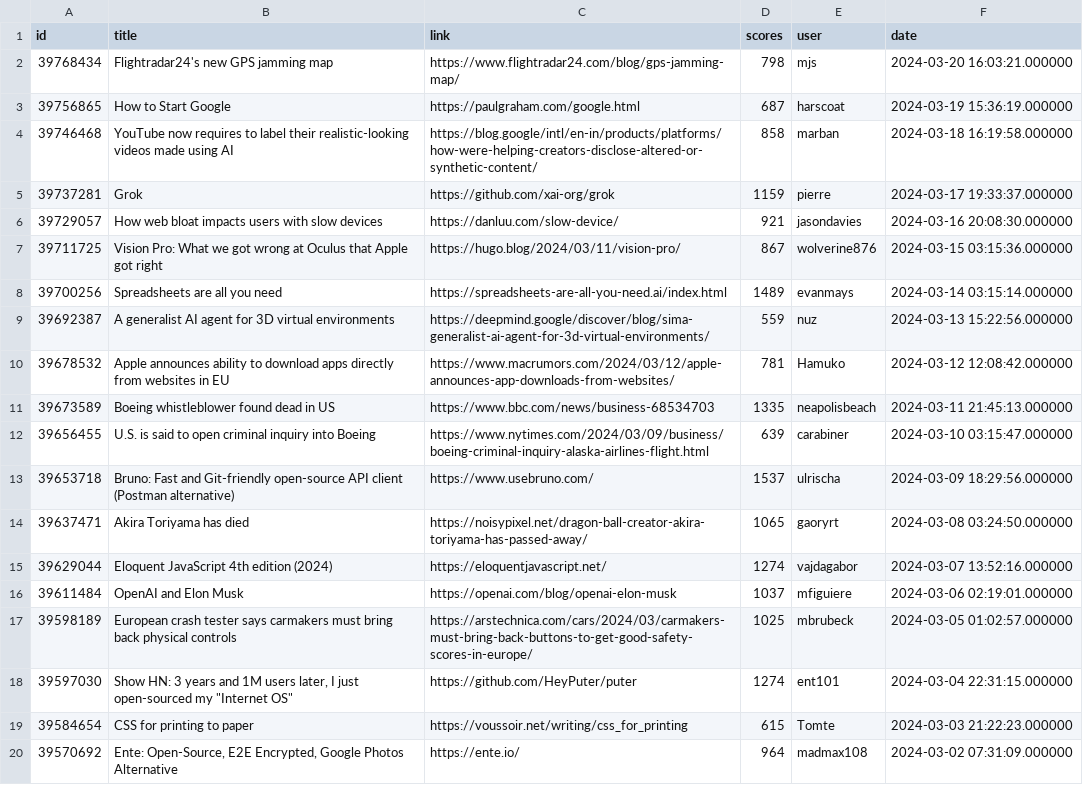
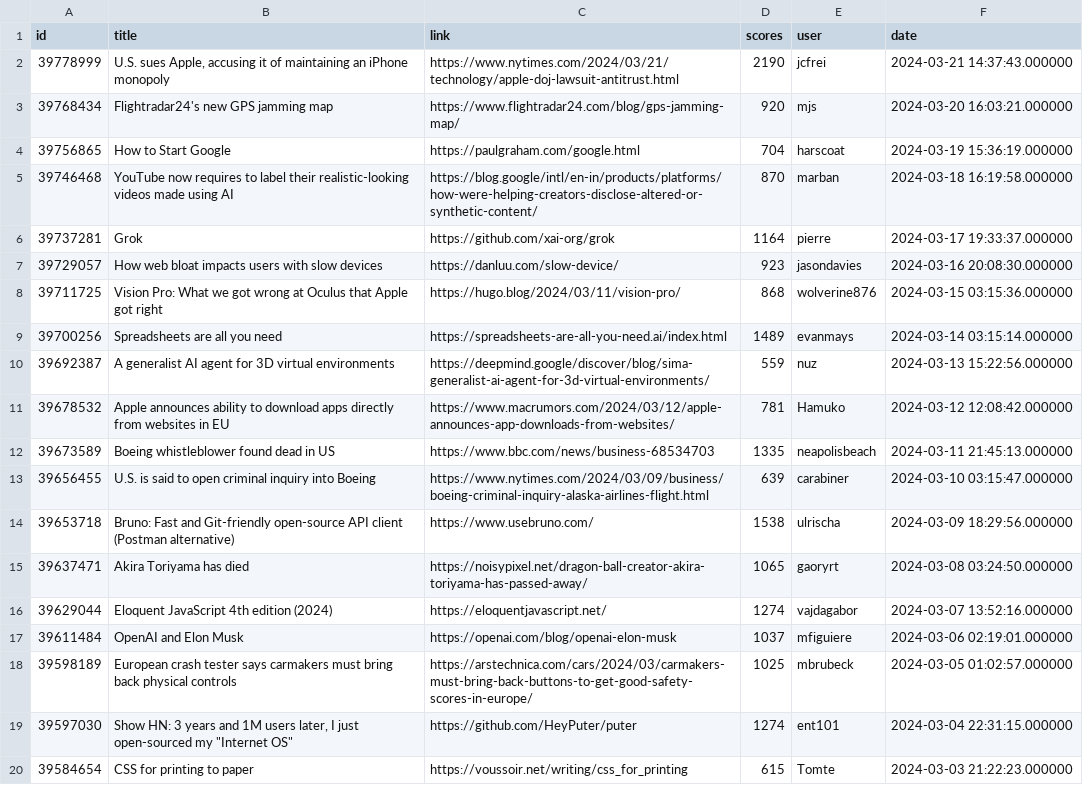
Before and after one commit to bodaso/hacker-news-headlines, a CSV file: data/best.csv, drawn as a sheet; only a part is shown; the shorter side is filled out with more unchanged rows.

```diff
--- a/data/best.csv
+++ b/data/best.csv
@@ -1,8 +1,9 @@
 id,title,link,scores,user,date
-39768434,Flightradar24's new GPS jamming map,https://www.flightradar24.com/blog/gps-jamming-map/,798,mjs,2024-03-20 16:03:21.000000
-39756865,How to Start Google,https://paulgraham.com/google.html,687,harscoat,2024-03-19 15:36:19.000000
-39746468,YouTube now requires to label their realistic-looking videos made using AI,https://blog.google/intl/en-in/products/platforms/how-were-helping-creators-disclose-altered-or-synthetic-content/,858,marban,2024-03-18 16:19:58.000000
-39737281,Grok,https://github.com/xai-org/grok,1159,pierre,2024-03-17 19:33:37.000000
-39729057,How web bloat impacts users with slow devices,https://danluu.com/slow-device/,921,jasondavies,2024-03-16 20:08:30.000000
-39711725,Vision Pro: What we got wrong at Oculus that Apple got right,https://hugo.blog/2024/03/11/vision-pro/,867,wolverine876,2024-03-15 03:15:36.000000
+39778999,"U.S. sues Apple, accusing it of maintaining an iPhone monopoly",https://www.nytimes.com/2024/03/21/technology/apple-doj-lawsuit-antitrust.html,2190,jcfrei,2024-03-21 14:37:43.000000
+39768434,Flightradar24's new GPS jamming map,https://www.flightradar24.com/blog/gps-jamming-map/,920,mjs,2024-03-20 16:03:21.000000
+39756865,How to Start Google,https://paulgraham.com/google.html,704,harscoat,2024-03-19 15:36:19.000000
+39746468,YouTube now requires to label their realistic-looking videos made using AI,https://blog.google/intl/en-in/products/platforms/how-were-helping-creators-disclose-altered-or-synthetic-content/,870,marban,2024-03-18 16:19:58.000000
+39737281,Grok,https://github.com/xai-org/grok,1164,pierre,2024-03-17 19:33:37.000000
+39729057,How web bloat impacts users with slow devices,https://danluu.com/slow-device/,923,jasondavies,2024-03-16 20:08:30.000000
+39711725,Vision Pro: What we got wrong at Oculus that Apple got right,https://hugo.blog/2024/03/11/vision-pro/,868,wolverine876,2024-03-15 03:15:36.000000
 39700256,Spreadsheets are all you need,https://spreadsheets-are-all-you-need.ai/index.html,1489,evanmays,2024-03-14 03:15:14.000000
@@ -12,3 +13,3 @@ id,title,link,scores,user,date
 39656455,U.S. is said to open criminal inquiry into Boeing,https://www.nytimes.com/2024/03/09/business/boeing-criminal-inquiry-alaska-airlines-flight.html,639,carabiner,2024-03-10 03:15:47.000000
-39653718,Bruno: Fast and Git-friendly open-source API client (Postman alternative),https://www.usebruno.com/,1537,ulrischa,2024-03-09 18:29:56.000000
+39653718,Bruno: Fast and Git-friendly open-source API client (Postman alternative),https://www.usebruno.com/,1538,ulrischa,2024-03-09 18:29:56.000000
 39637471,Akira Toriyama has died,https://noisypixel.net/dragon-ball-creator-akira-toriyama-has-passed-away/,1065,gaoryrt,2024-03-08 03:24:50.000000
```
Also changed, not shown: 2 other files.
